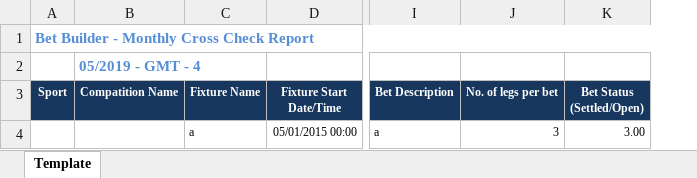
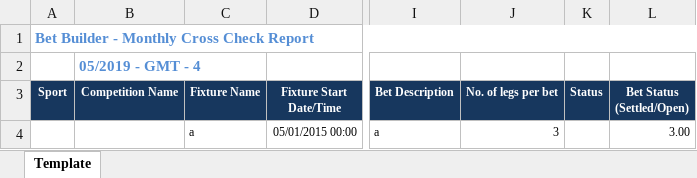
Before and after one commit to starixvn/nap-automail_nap-mail-betbuilder, an Excel workbook: Fanex.BetBuilder.Service/Fanex.BetBuilder.Service/Templates/MonthlyBetBuilderTemplate.xlsx, sheet Template, drawn as a sheet; only a part is shown, gaps mark what is left out; values as stored, in another font and other column widths than the file's, no borders; the diff names each change by its address in the sheet, - before the commit and + after, or states it on an @@ line.

Commit message:
feat: add more status

```diff
--- a/Fanex.BetBuilder.Service/Fanex.BetBuilder.Service/Templates/MonthlyBetBuilderTemplate.xlsx (sheet Template)
+++ b/Fanex.BetBuilder.Service/Fanex.BetBuilder.Service/Templates/MonthlyBetBuilderTemplate.xlsx (sheet Template)
+column K (Status), empty
-B3: Compatition Name
+B3: Competition Name
```
Also changed, not shown: 9 other files.
